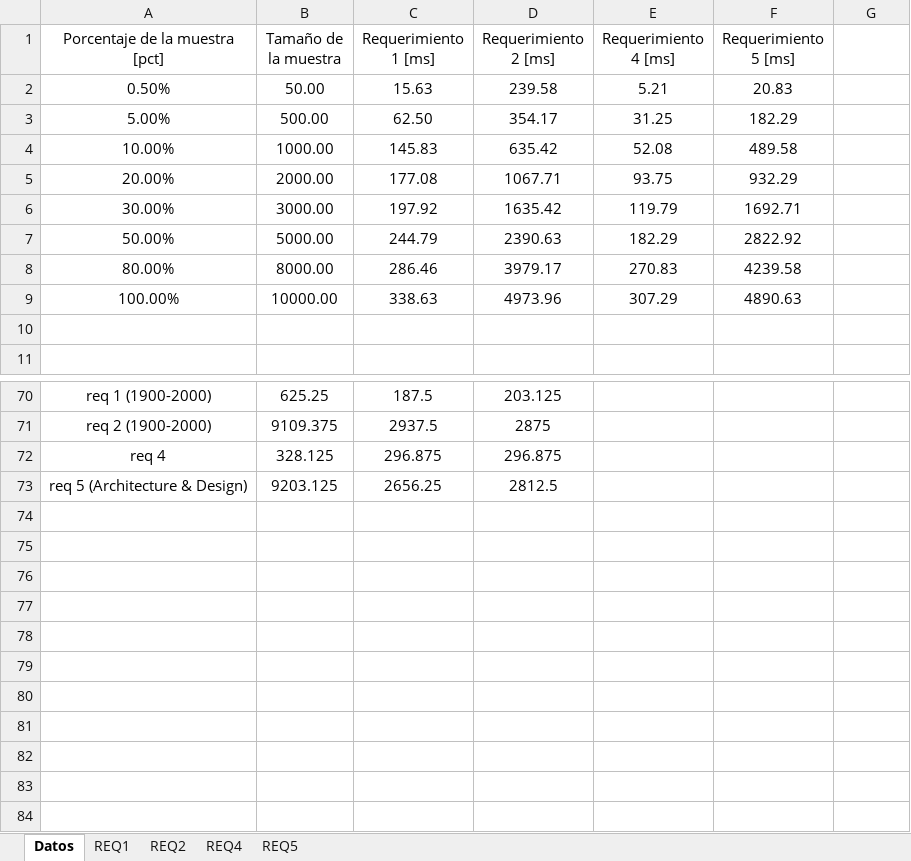
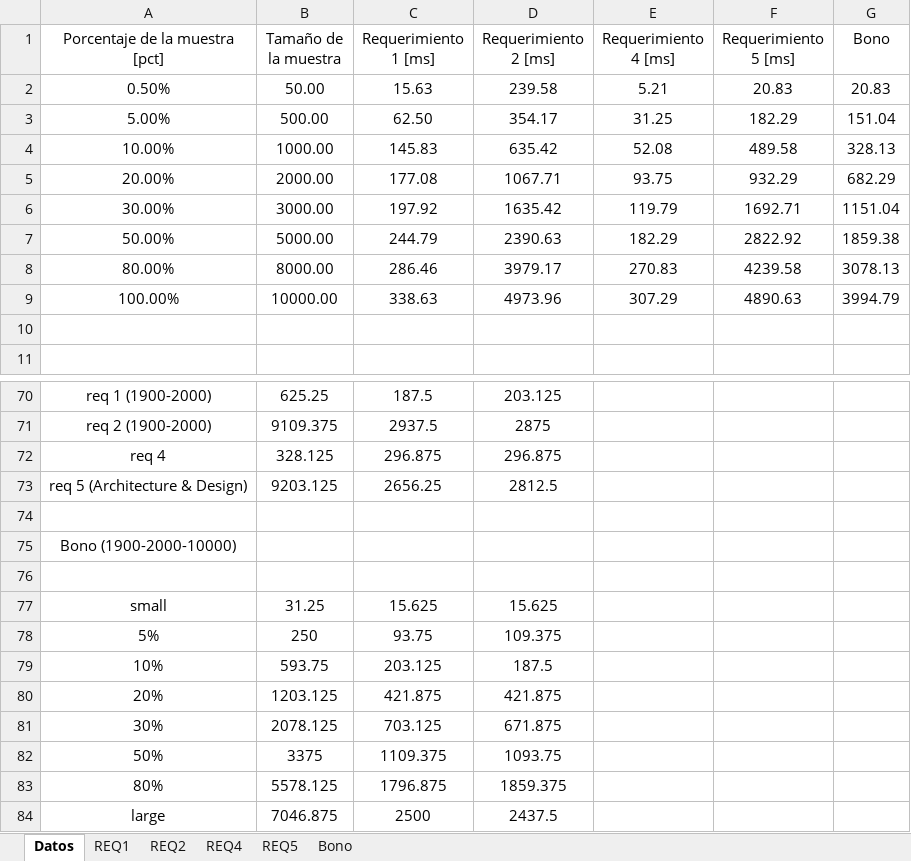
Before and after one commit to EDA2021-2-SEC06-G01/Reto1-G01, an Excel workbook: Docs/Tiempos REQ 1,2,4,5.xlsx, sheet Datos, drawn as a sheet; only a part is shown, gaps mark what is left out; values as stored, in another font and other column widths than the file's, no borders; table styles not drawn; the diff names each change by its address in the sheet, - before the commit and + after, or states it on an @@ line.

```diff
--- a/Docs/Tiempos REQ 1,2,4,5.xlsx (sheet Datos)
+++ b/Docs/Tiempos REQ 1,2,4,5.xlsx (sheet Datos)
+sheet tab: Bono
-G1: (empty)
+G1: Bono
-G2 (Bono): (empty)
+G2 (Bono): 20.83
-G3 (Bono): (empty)
+G3 (Bono): 151.04
-G4 (Bono): (empty)
+G4 (Bono): 328.13
-G5 (Bono): (empty)
+G5 (Bono): 682.29
-G6 (Bono): (empty)
+G6 (Bono): 1151.04
-G7 (Bono): (empty)
+G7 (Bono): 1859.38
-G8 (Bono): (empty)
+G8 (Bono): 3078.13
-G9 (Bono): (empty)
+G9 (Bono): 3994.79
+row 74: (empty)
+row 75: Bono (1900-2000-10000)
+row 76: (empty)
+row 77: small | 31.25 | 15.625 | 15.625
+row 78: 5% | 250 | 93.75 | 109.375
+row 79: 10% | 593.75 | 203.125 | 187.5
+row 80: 20% | 1203.125 | 421.875 | 421.875
+row 81: 30% | 2078.125 | 703.125 | 671.875
+row 82: 50% | 3375 | 1109.375 | 1093.75
+row 83: 80% | 5578.125 | 1796.875 | 1859.375
+row 84: large | 7046.875 | 2500 | 2437.5
```
Also changed, not shown: charts or pictures, 2 other files.
